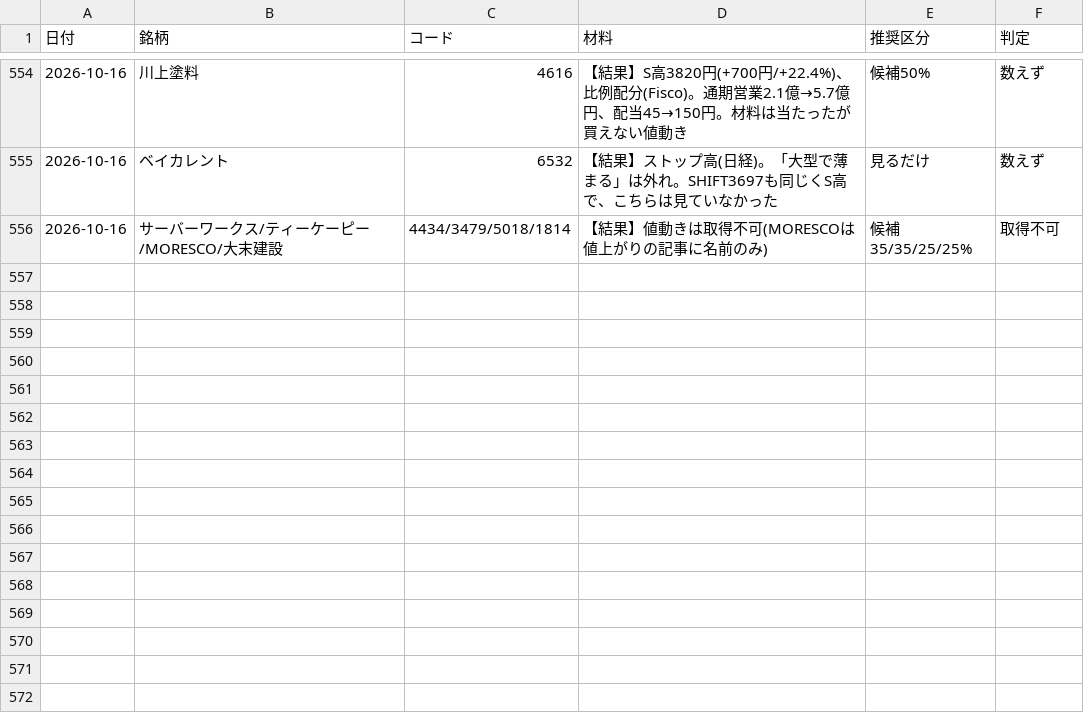
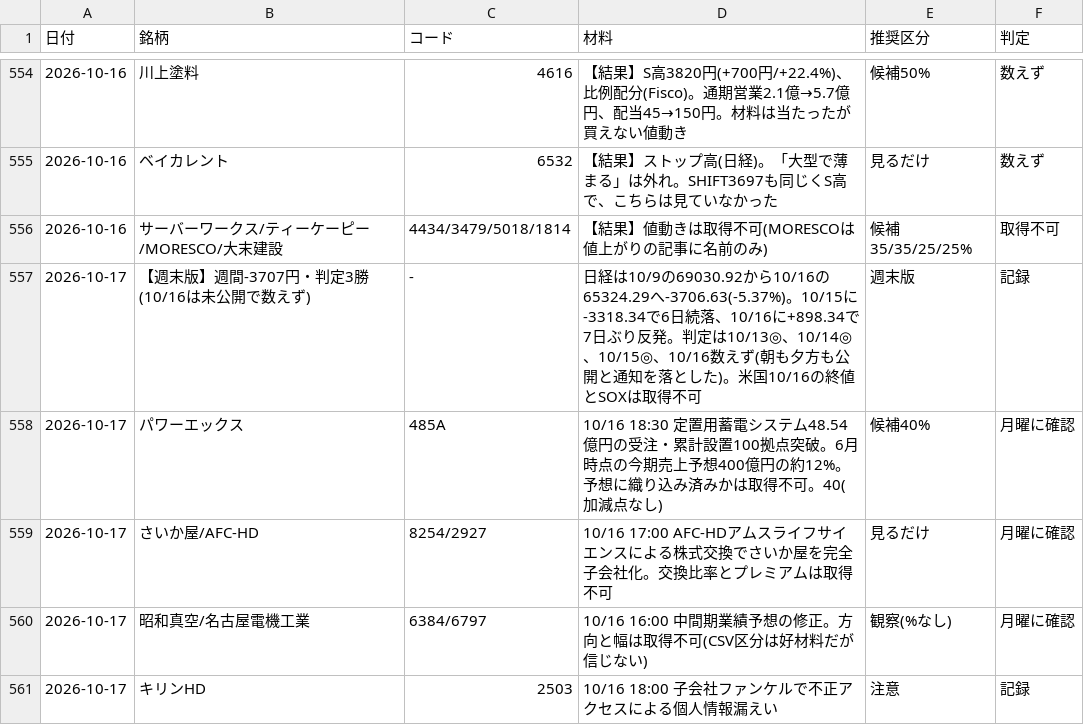
Before and after one commit to OGAKUZU/ogakuzu.github.io, a CSV file: automation/ledger/history.csv, drawn as a sheet; only a part is shown, gaps mark what is left out.

```diff
--- a/automation/ledger/history.csv
+++ b/automation/ledger/history.csv
@@ -556 +556,6 @@
 2026-10-16,サーバーワークス/ティーケーピー/MORESCO/大末建設,4434/3479/5018/1814,【結果】値動きは取得不可(MORESCOは値上がりの記事に名前のみ),候補35/35/25/25%,取得不可
+2026-10-17,【週末版】週間-3707円・判定3勝(10/16は未公開で数えず),-,日経は10/9の69030.92から10/16の65324.29へ-3706.63(-5.37%)。10/15に-3318.34で6日続落、10/16に+898.34で7日ぶり反発。判定は10/13◎、10/14◎、10/15◎、10/16数えず(朝も夕方も公開と通知を落とした)。米国10/16の終値とSOXは取得不可,週末版,記録
+2026-10-17,パワーエックス,485A,10/16 18:30 定置用蓄電システム48.54億円の受注・累計設置100拠点突破。6月時点の今期売上予想400億円の約12%。予想に織り込み済みかは取得不可。40(加減点なし),候補40%,月曜に確認
+2026-10-17,さいか屋/AFC-HD,8254/2927,10/16 17:00 AFC-HDアムスライフサイエンスによる株式交換でさいか屋を完全子会社化。交換比率とプレミアムは取得不可,見るだけ,月曜に確認
+2026-10-17,昭和真空/名古屋電機工業,6384/6797,10/16 16:00 中間期業績予想の修正。方向と幅は取得不可(CSV区分は好材料だが信じない),観察(%なし),月曜に確認
+2026-10-17,キリンHD,2503,10/16 18:00 子会社ファンケルで不正アクセスによる個人情報漏えい,注意,記録
```
Also changed, not shown: 1 other file.
